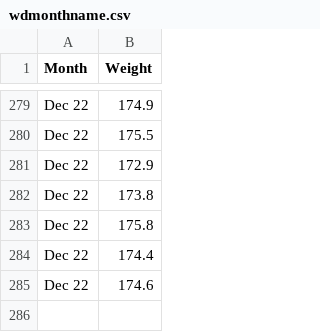
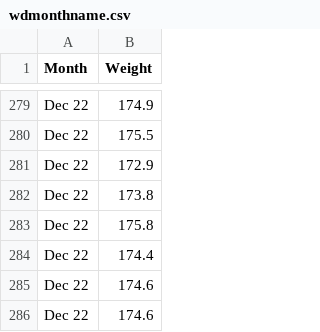
Before and after one commit to Damian89/Python, a CSV file: boxplot/wdmonthname.csv, drawn as a sheet; only a part is shown, gaps mark what is left out; the diff names each change by its address in the sheet, - before the commit and + after, or states it on an @@ line.

```diff
--- a/boxplot/wdmonthname.csv
+++ b/boxplot/wdmonthname.csv
+row 286: Dec 22 | 174.6
```
Also changed, not shown: timeSeries/kcases_week_withDate.csv, 1 other file.
